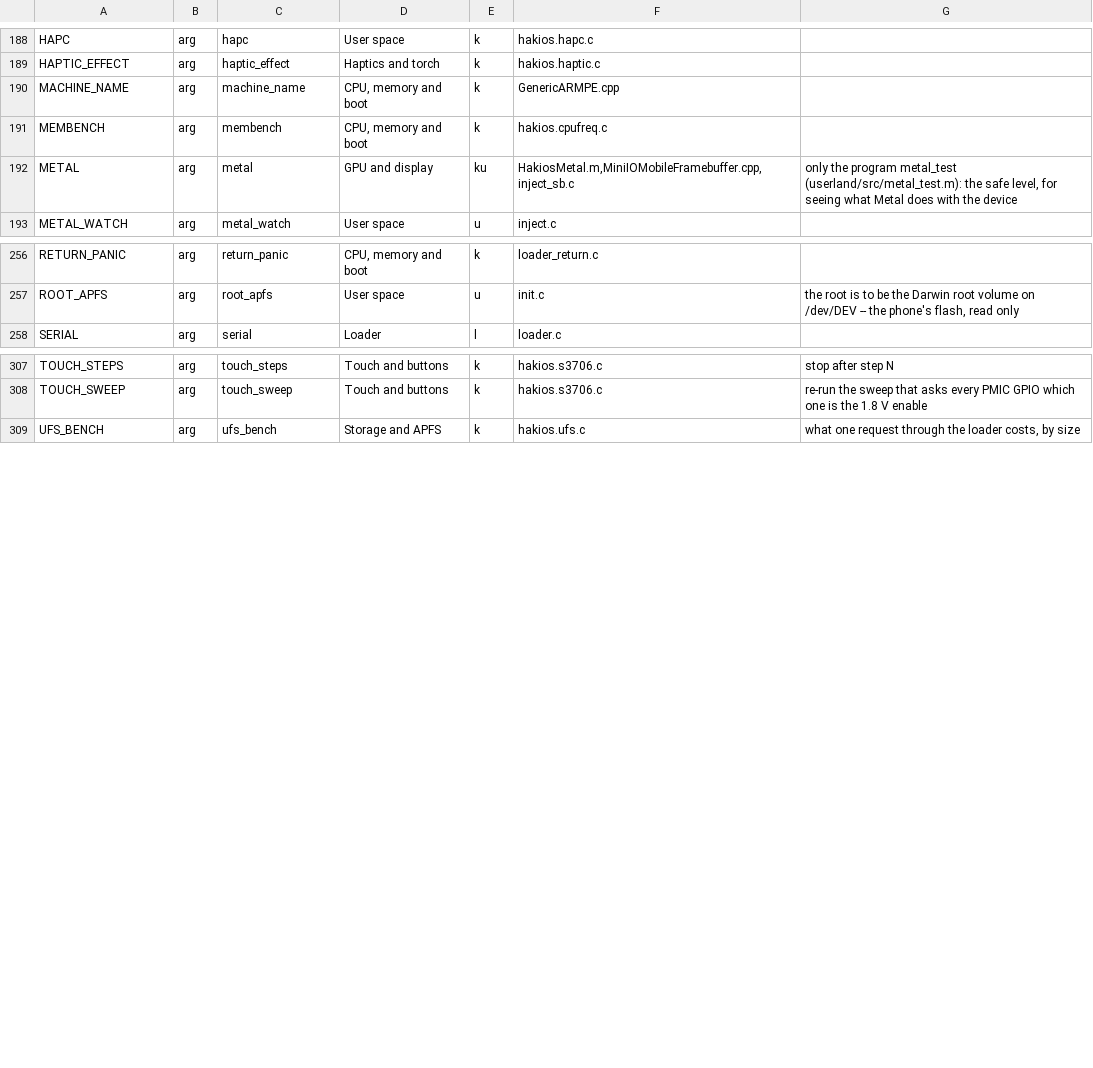
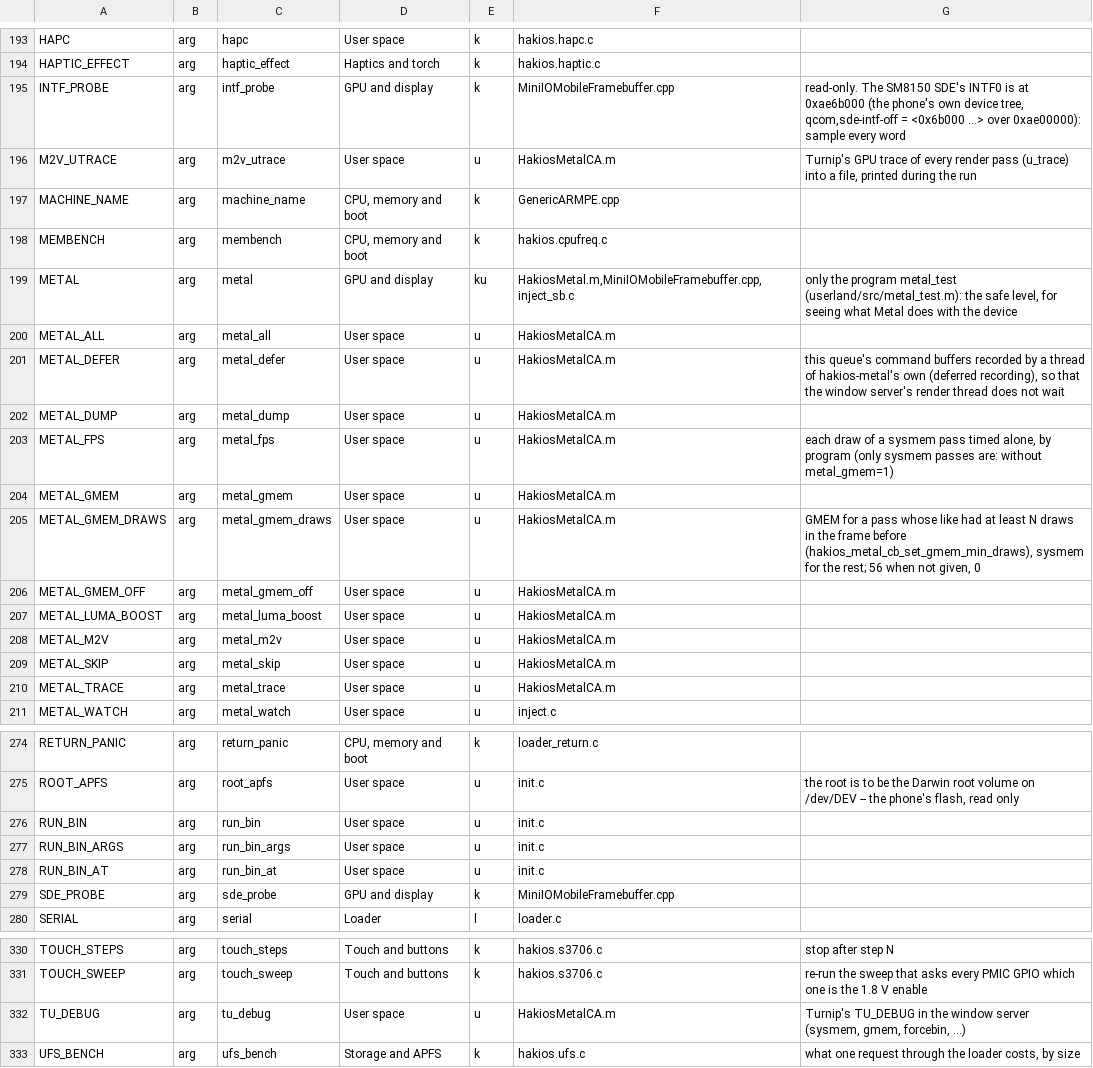
Before and after one commit to linjian0507/hakios-pclm10-rebuild, a TSV file: configs/symbols.tsv, drawn as a sheet; only a part is shown, gaps mark what is left out; the diff covers the shown part only; the diff names each change by its address in the sheet, - before the commit and + after, or states it on an @@ line.

```diff
--- a/configs/symbols.tsv
+++ b/configs/symbols.tsv
+row 195: INTF_PROBE | arg | intf_probe | GPU and display | k | MiniIOMobileFramebuffer.cpp | read-only. The SM8150 SDE's INTF0 is at 0xae6b000 (the phone's own device tree, qcom,sde-intf-off = <0x6b000 ...> over 0xae00000): sample every word
+row 196: M2V_UTRACE | arg | m2v_utrace | User space | u | HakiosMetalCA.m | Turnip's GPU trace of every render pass (u_trace) into a file, printed during the run
+row 200: METAL_ALL | arg | metal_all | User space | u | HakiosMetalCA.m
+row 201: METAL_DEFER | arg | metal_defer | User space | u | HakiosMetalCA.m | this queue's command buffers recorded by a thread of hakios-metal's own (deferred recording), so that the window server's render thread does not wait
+row 202: METAL_DUMP | arg | metal_dump | User space | u | HakiosMetalCA.m
+row 203: METAL_FPS | arg | metal_fps | User space | u | HakiosMetalCA.m | each draw of a sysmem pass timed alone, by program (only sysmem passes are: without metal_gmem=1)
+row 204: METAL_GMEM | arg | metal_gmem | User space | u | HakiosMetalCA.m
+row 205: METAL_GMEM_DRAWS | arg | metal_gmem_draws | User space | u | HakiosMetalCA.m | GMEM for a pass whose like had at least N draws in the frame before (hakios_metal_cb_set_gmem_min_draws), sysmem for the rest; 56 when not given, 0
+row 206: METAL_GMEM_OFF | arg | metal_gmem_off | User space | u | HakiosMetalCA.m
+row 207: METAL_LUMA_BOOST | arg | metal_luma_boost | User space | u | HakiosMetalCA.m
+row 208: METAL_M2V | arg | metal_m2v | User space | u | HakiosMetalCA.m
+row 209: METAL_SKIP | arg | metal_skip | User space | u | HakiosMetalCA.m
+row 210: METAL_TRACE | arg | metal_trace | User space | u | HakiosMetalCA.m
+row 276: RUN_BIN | arg | run_bin | User space | u | init.c
+row 277: RUN_BIN_ARGS | arg | run_bin_args | User space | u | init.c
+row 278: RUN_BIN_AT | arg | run_bin_at | User space | u | init.c
+row 279: SDE_PROBE | arg | sde_probe | GPU and display | k | MiniIOMobileFramebuffer.cpp
+row 332: TU_DEBUG | arg | tu_debug | User space | u | HakiosMetalCA.m | Turnip's TU_DEBUG in the window server (sysmem, gmem, forcebin, ...)
```
Also changed, not shown: 6 added rows and 1 edited cell elsewhere in this file, 4 other files.
